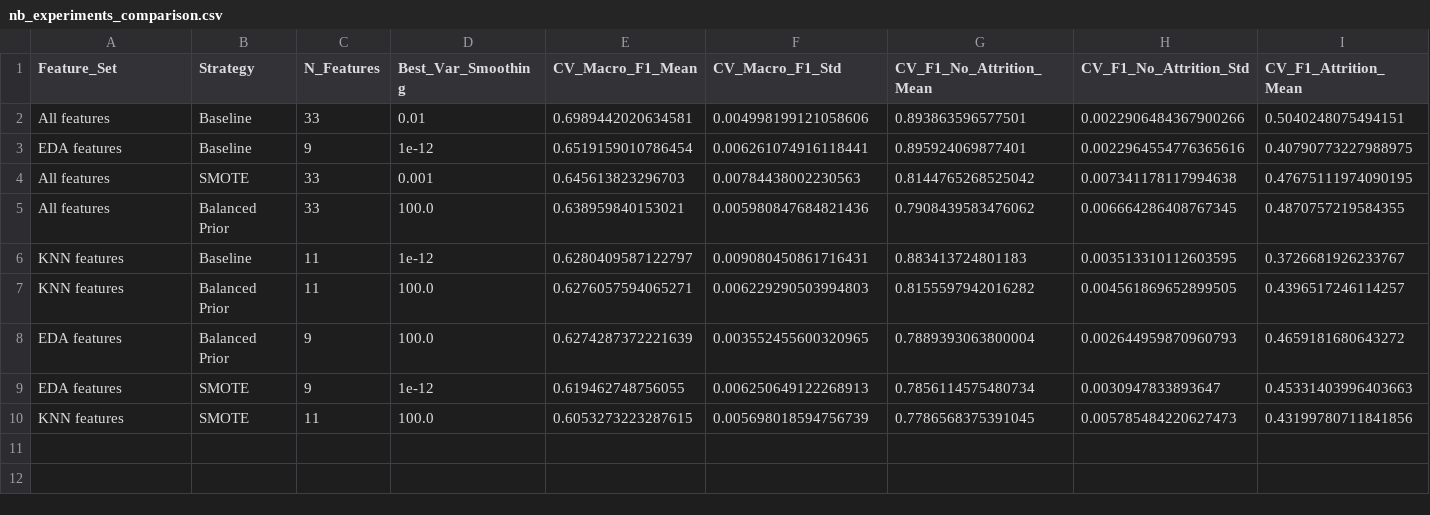
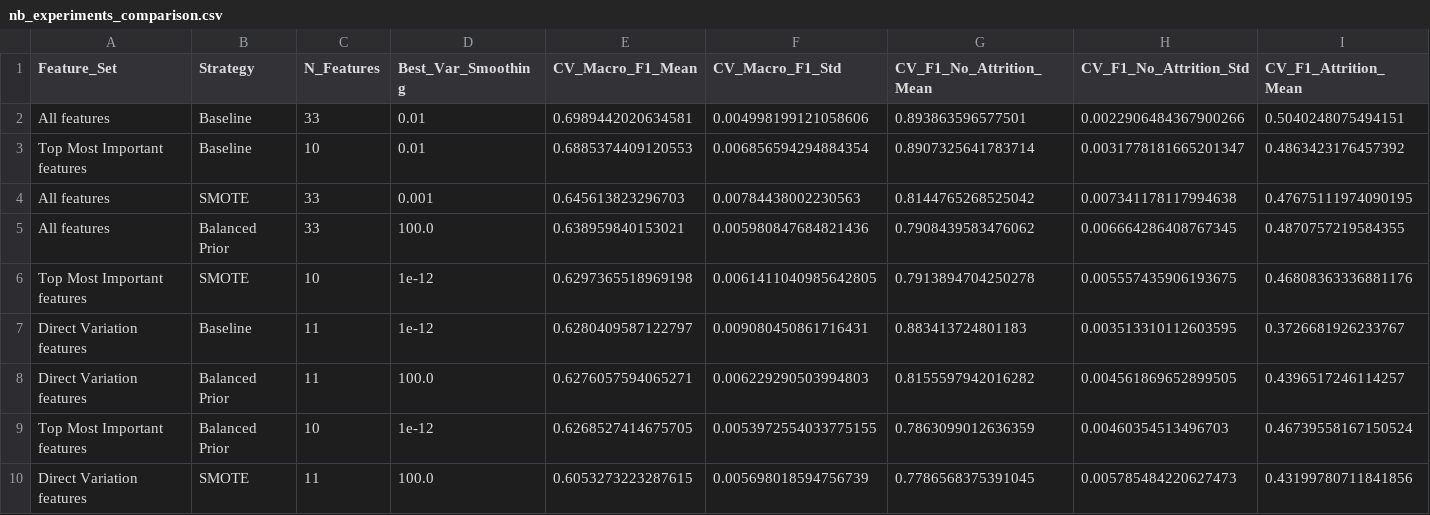
Before and after one commit to saeTneerG/Attrition-Model, a CSV file: Employee-Attrition-Prediction-main/results/naive_bayes/nb_experiments_comparison.csv, drawn as a sheet; only a part is shown; removed rows and columns are numbered as before the commit, all else as after; rows hold the shown columns only; the diff names each change by its address in the sheet, - before the commit and + after, or states it on an @@ line.

```diff
--- a/Employee-Attrition-Prediction-main/results/naive_bayes/nb_experiments_comparison.csv
+++ b/Employee-Attrition-Prediction-main/results/naive_bayes/nb_experiments_comparison.csv
-row 3: EDA features | Baseline | 9 | 1e-12 | 0.6519159010786454 | 0.006261074916118441 | 0.895924069877401 | 0.0022964554776365616 | 0.40790773227988975
+row 3: Top Most Important features | Baseline | 10 | 0.01 | 0.6885374409120553 | 0.006856594294884354 | 0.8907325641783714 | 0.0031778181665201347 | 0.4863423176457392
+row 6: Top Most Important features | SMOTE | 10 | 1e-12 | 0.6297365518969198 | 0.0061411040985642805 | 0.7913894704250278 | 0.005557435906193675 | 0.46808363336881176
-A7:A8 (Feature_Set): KNN features
+A7:A8 (Feature_Set): Direct Variation features
-row 8: EDA features | Balanced Prior | 9 | 100.0 | 0.6274287372221639 | 0.003552455600320965 | 0.7889393063800004 | 0.002644959870960793 | 0.4659181680643272
-row 9: EDA features | SMOTE | 9 | 1e-12 | 0.619462748756055 | 0.006250649122268913 | 0.7856114575480734 | 0.0030947833893647 | 0.45331403996403663
+row 9: Top Most Important features | Balanced Prior | 10 | 1e-12 | 0.6268527414675705 | 0.0053972554033775155 | 0.7863099012636359 | 0.00460354513496703 | 0.46739558167150524
-A10 (Feature_Set): KNN features
+A10 (Feature_Set): Direct Variation features
```
Also changed, not shown: Employee-Attrition-Prediction-main/results/naive_bayes/nb_feature_set_comparison.csv, Employee-Attrition-Prediction-main/results/naive_bayes/nb_feature_set_comparison_f1_attrition.csv, 5 other files.
